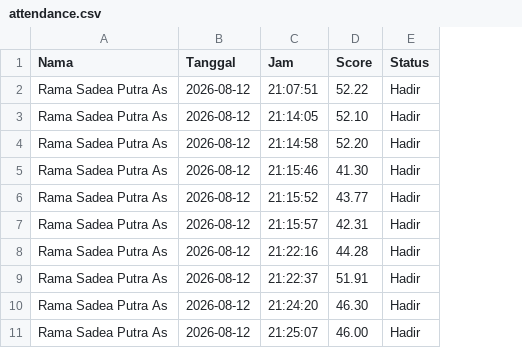
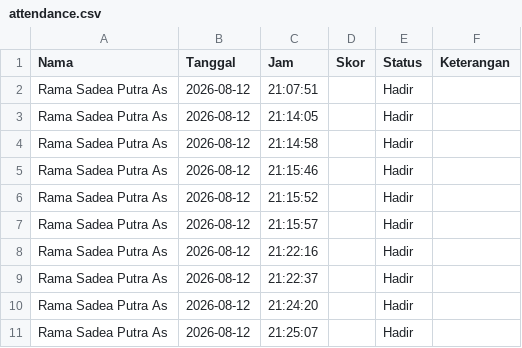
Before and after one commit to RamaSadeaPutra/SCANLY, a CSV file: attendance.csv, drawn as a sheet; only a part is shown; removed rows and columns are numbered as before the commit, all else as after; the diff covers the shown part only; the diff names each change by its address in the sheet, - before the commit and + after, or states it on an @@ line.

```diff
--- a/attendance.csv
+++ b/attendance.csv
-column D (Score), rows 2-11: 52.22 | 52.10 | 52.20 | 41.30 | 43.77 | 42.31 | 44.28 | 51.91 | 46.30 | 46.00
+column D (Skor), empty
+column F (Keterangan), empty
```
Also changed, not shown: 20 added rows elsewhere in this file, 26 other files.
